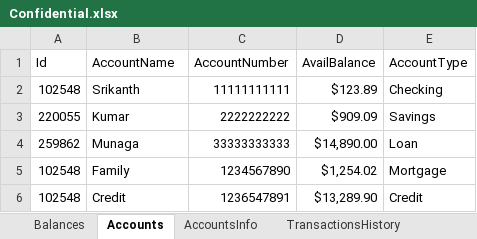
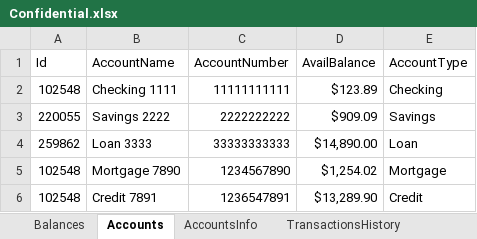
Before and after one commit to MunagaSrikanth1997/AdvancedWebApplication, an Excel workbook: DataRepo/Confidential.xlsx, sheet Accounts, drawn as a sheet; values as stored, in another font and other column widths than the file's, no borders; the diff names each change by its address in the sheet, - before the commit and + after, or states it on an @@ line.

```diff
--- a/DataRepo/Confidential.xlsx (sheet Accounts)
+++ b/DataRepo/Confidential.xlsx (sheet Accounts)
-B2 (AccountName): Srikanth
+B2 (AccountName): Checking 1111
-B3 (AccountName): Kumar
+B3 (AccountName): Savings 2222
-B4 (AccountName): Munaga
+B4 (AccountName): Loan 3333
-B5 (AccountName): Family
+B5 (AccountName): Mortgage 7890
-B6 (AccountName): Credit
+B6 (AccountName): Credit 7891
```
Also changed, not shown: sheet AccountsInfo, 5 other files.
